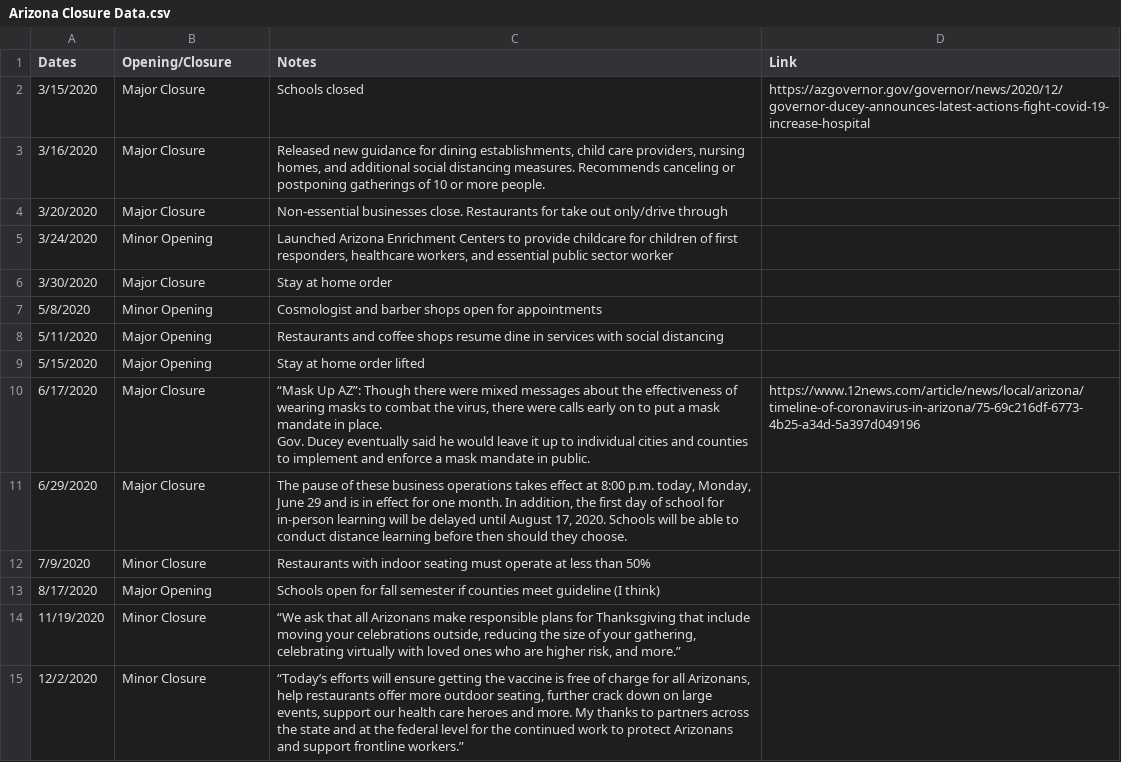
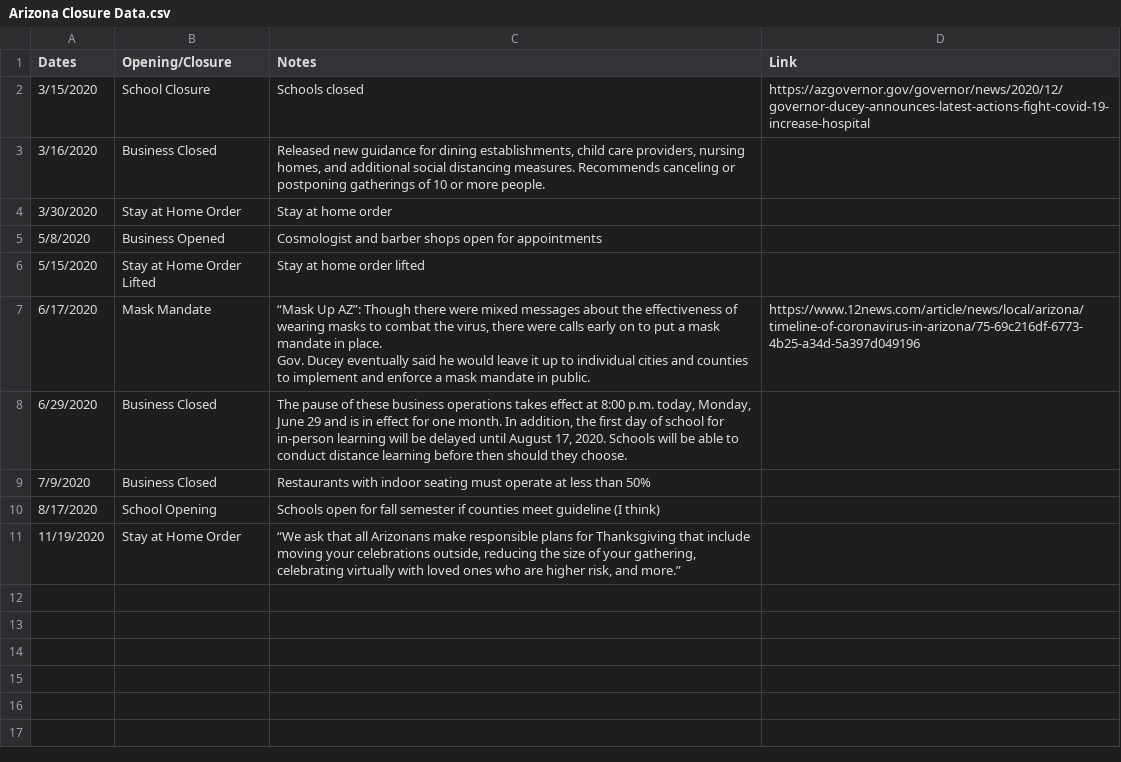
Before and after one commit to holiday-pettijohn/COVID-Tracking-Biola-Summer, a CSV file: Data/State Closure Data/Arizona Closure Data.csv, drawn as a sheet.

Commit message:
Graphed states individually

```diff
--- a/Data/State Closure Data/Arizona Closure Data.csv
+++ b/Data/State Closure Data/Arizona Closure Data.csv
@@ -1,16 +1,12 @@
 Dates,Opening/Closure ,Notes,Link
-3/15/2020,Major Closure,Schools closed ,https://azgovernor.gov/governor/news/2020/12/governor-ducey-announces-latest-actions-fight-covid-19-increase-hospital
-3/16/2020,Major Closure,"Released new guidance for dining establishments, child care providers, nursing homes, and additional social distancing measures. Recommends canceling or postponing gatherings of 10 or more people.",
-3/20/2020,Major Closure,Non-essential businesses close. Restaurants for take out only/drive through ,
-3/24/2020,Minor Opening,"Launched Arizona Enrichment Centers to provide childcare for children of first responders, healthcare workers, and essential public sector worker",
-3/30/2020,Major Closure,Stay at home order ,
-5/8/2020,Minor Opening,Cosmologist and barber shops open for appointments ,
-5/11/2020,Major Opening,Restaurants and coffee shops resume dine in services with social distancing,
-5/15/2020,Major Opening,Stay at home order lifted ,
-6/17/2020,Major Closure,"“Mask Up AZ”: Though there were mixed messages about the effectiveness of wearing masks to combat the virus, there were calls early on to put a mask mandate in place. 
-Gov. Ducey eventually said he would leave it up to individual cities and counties to implement and enforce a mask mandate in public.",https://www.12news.com/article/news/local/arizona/timeline-of-coronavirus-in-arizona/75-69c216df-6773-4b25-a34d-5a397d049196
-6/29/2020,Major Closure,"The pause of these business operations takes effect at 8:00 p.m. today, Monday, June 29 and is in effect for one month. In addition, the first day of school for in-person learning will be delayed until August 17, 2020. Schools will be able to conduct distance learning before then should they choose.",
-7/9/2020,Minor Closure,Restaurants with indoor seating must operate at less than 50%,
-8/17/2020,Major Opening,Schools open for fall semester if counties meet guideline (I think),
-11/19/2020,Minor Closure,"“We ask that all Arizonans make responsible plans for Thanksgiving that include moving your celebrations outside, reducing the size of your gathering, celebrating virtually with loved ones who are higher risk, and more.”",
-12/2/2020,Minor Closure,"“Today’s efforts will ensure getting the vaccine is free of charge for all Arizonans, help restaurants offer more outdoor seating, further crack down on large events, support our health care heroes and more. My thanks to partners across the state and at the federal level for the continued work to protect Arizonans and support frontline workers.”",
+3/15/2020,School Closure,Schools closed ,https://azgovernor.gov/governor/news/2020/12/governor-ducey-announces-latest-actions-fight-covid-19-increase-hospital
+3/16/2020,Business Closed,"Released new guidance for dining establishments, child care providers, nursing homes, and additional social distancing measures. Recommends canceling or postponing gatherings of 10 or more people.",
+3/30/2020,Stay at Home Order,Stay at home order ,
+5/8/2020,Business Opened,Cosmologist and barber shops open for appointments ,
+5/15/2020,Stay at Home Order Lifted,Stay at home order lifted ,
+6/17/2020,Mask Mandate,"“Mask Up AZ”: Though there were mixed messages about the effectiveness of wearing masks to combat the virus, there were calls early on to put a mask mandate in place. 
+Gov. Ducey eventually said he would leave it up to individual cities and counties to implement and enforce a mask mandate in public.",https://www.12news.com/article/news/local/arizona/timeline-of-coronavirus-in-arizona/75-69c216df-6773-4b25-a34d-5a397d049196
+6/29/2020,Business Closed,"The pause of these business operations takes effect at 8:00 p.m. today, Monday, June 29 and is in effect for one month. In addition, the first day of school for in-person learning will be delayed until August 17, 2020. Schools will be able to conduct distance learning before then should they choose.",
+7/9/2020,Business Closed,Restaurants with indoor seating must operate at less than 50%,
+8/17/2020,School Opening,Schools open for fall semester if counties meet guideline (I think),
+11/19/2020,Stay at Home Order,"“We ask that all Arizonans make responsible plans for Thanksgiving that include moving your celebrations outside, reducing the size of your gathering, celebrating virtually with loved ones who are higher risk, and more.”",
```
Also changed, not shown: Data/State Closure Data/Alabama Closure Data.csv, Data/State Closure Data/Alaska Closure Data.csv, 4 other files.
